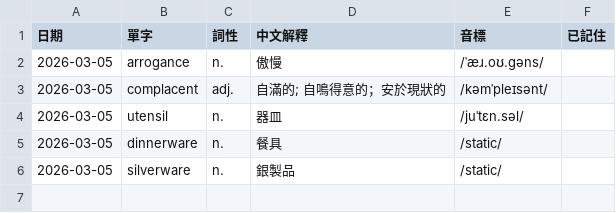
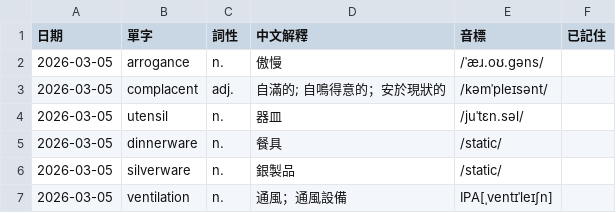
Before and after one commit to monashining/toeic-vocab-app, a CSV file: vocab.csv, drawn as a sheet.

Commit message:
Update vocab list

```diff
--- a/vocab.csv
+++ b/vocab.csv
@@ -6 +6,2 @@
 2026-03-05,silverware,n.,銀製品,/static/,
+2026-03-05,ventilation,n.,通風；通風設備,IPA[ˌventɪˈleɪʃn],
```
